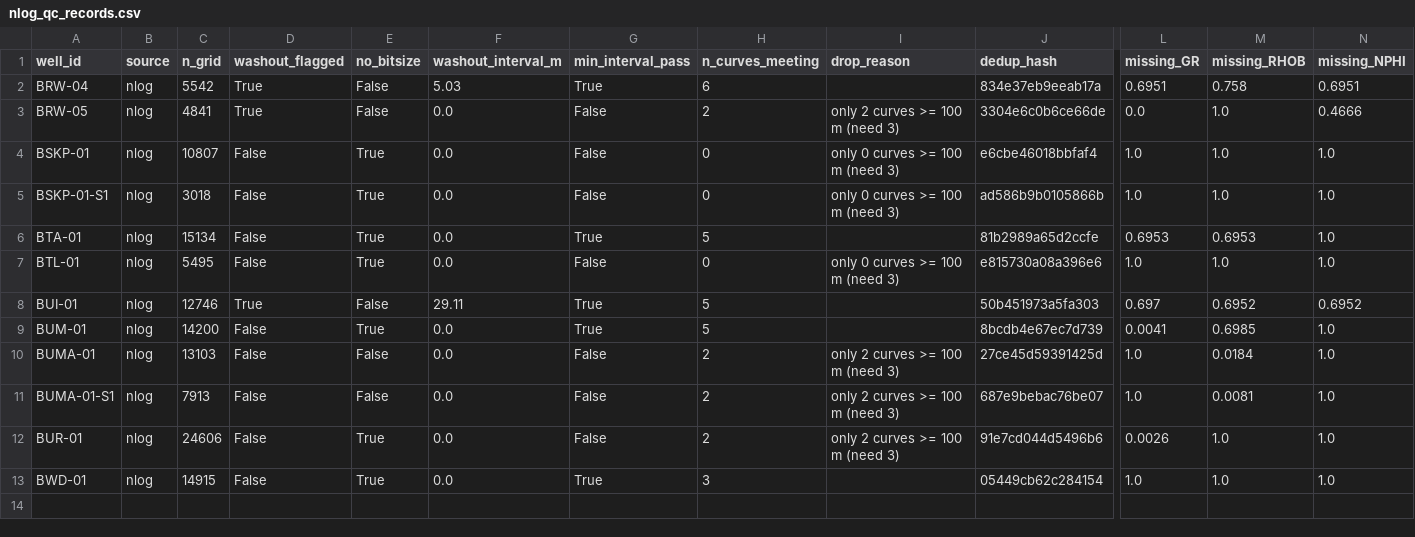
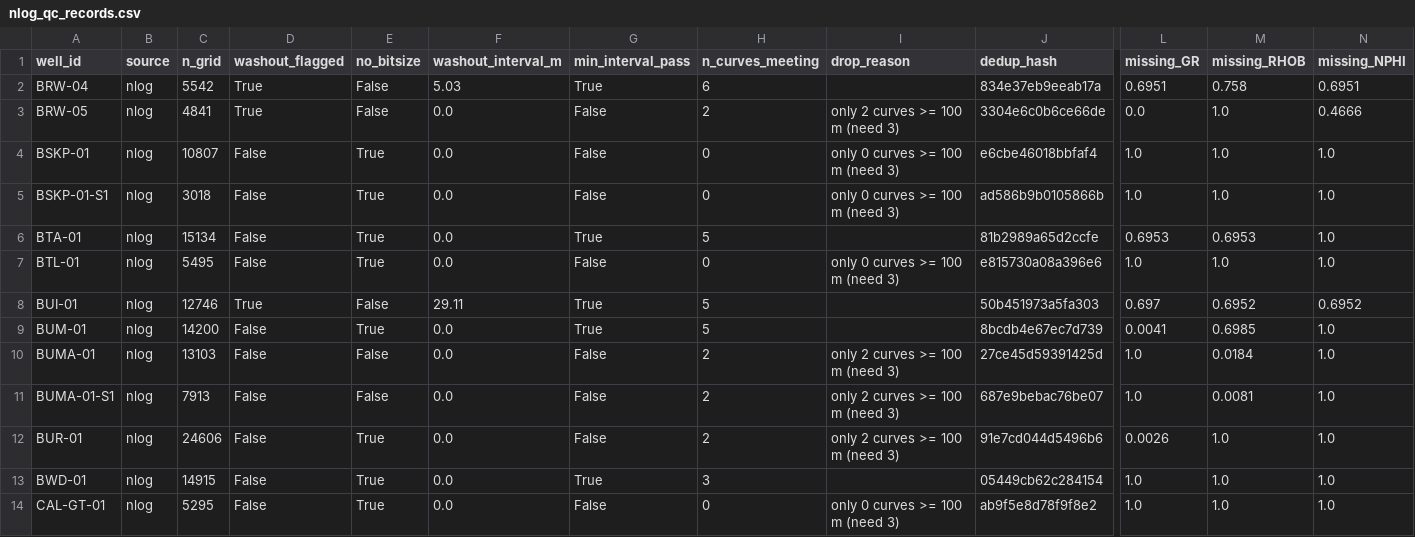
Before and after one commit to Ammar12Falah/LithoGPT-2, a CSV file: reports/nlog_qc_records.csv, drawn as a sheet; only a part is shown, gaps mark what is left out; rows hold the shown columns only; the diff names each change by its address in the sheet, - before the commit and + after, or states it on an @@ line.

```diff
--- a/reports/nlog_qc_records.csv
+++ b/reports/nlog_qc_records.csv
+row 14: CAL-GT-01 | nlog | 5295 | False | True | 0.0 | False | 0 | only 0 curves >= 100 m (need 3) | ab9f5e8d78f9f8e2 | 1.0 | 1.0 | 1.0
```
Also changed, not shown: reports/nlog_coverage.csv, reports/nlog_unmapped_mnemonics.csv, 4 other files.
